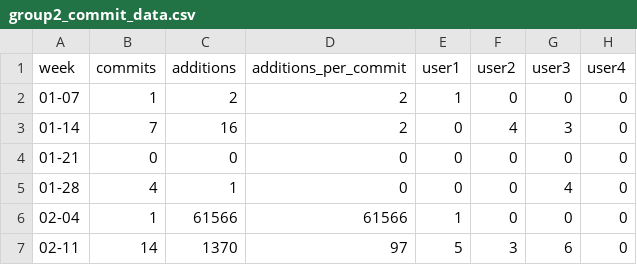
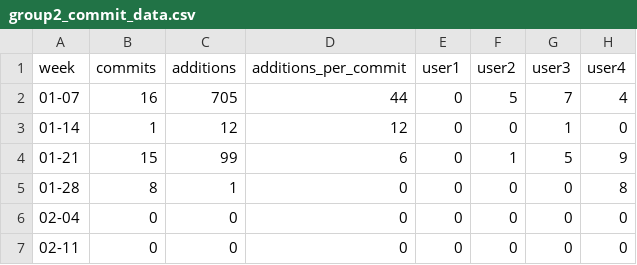
Before and after one commit to SE17GroupH/GitHub_analysis, a CSV file: commit_data/group2_commit_data.csv, drawn as a sheet; only a part is shown; the diff covers the shown part only.

```diff
--- a/commit_data/group2_commit_data.csv
+++ b/commit_data/group2_commit_data.csv
@@ -1,7 +1,7 @@
 week,commits,additions,additions_per_commit,user1,user2,user3,user4
-01-07,1,2,2,1,0,0,0
-01-14,7,16,2,0,4,3,0
-01-21,0,0,0,0,0,0,0
-01-28,4,1,0,0,0,4,0
-02-04,1,61566,61566,1,0,0,0
-02-11,14,1370,97,5,3,6,0
+01-07,16,705,44,0,5,7,4
+01-14,1,12,12,0,0,1,0
+01-21,15,99,6,0,1,5,9
+01-28,8,1,0,0,0,0,8
+02-04,0,0,0,0,0,0,0
+02-11,0,0,0,0,0,0,0
```
Also changed, not shown: 41 edited cells elsewhere in this file, commit_data/group1_commit_data.csv, commit_data/group3_commit_data.csv, 10 other files.
